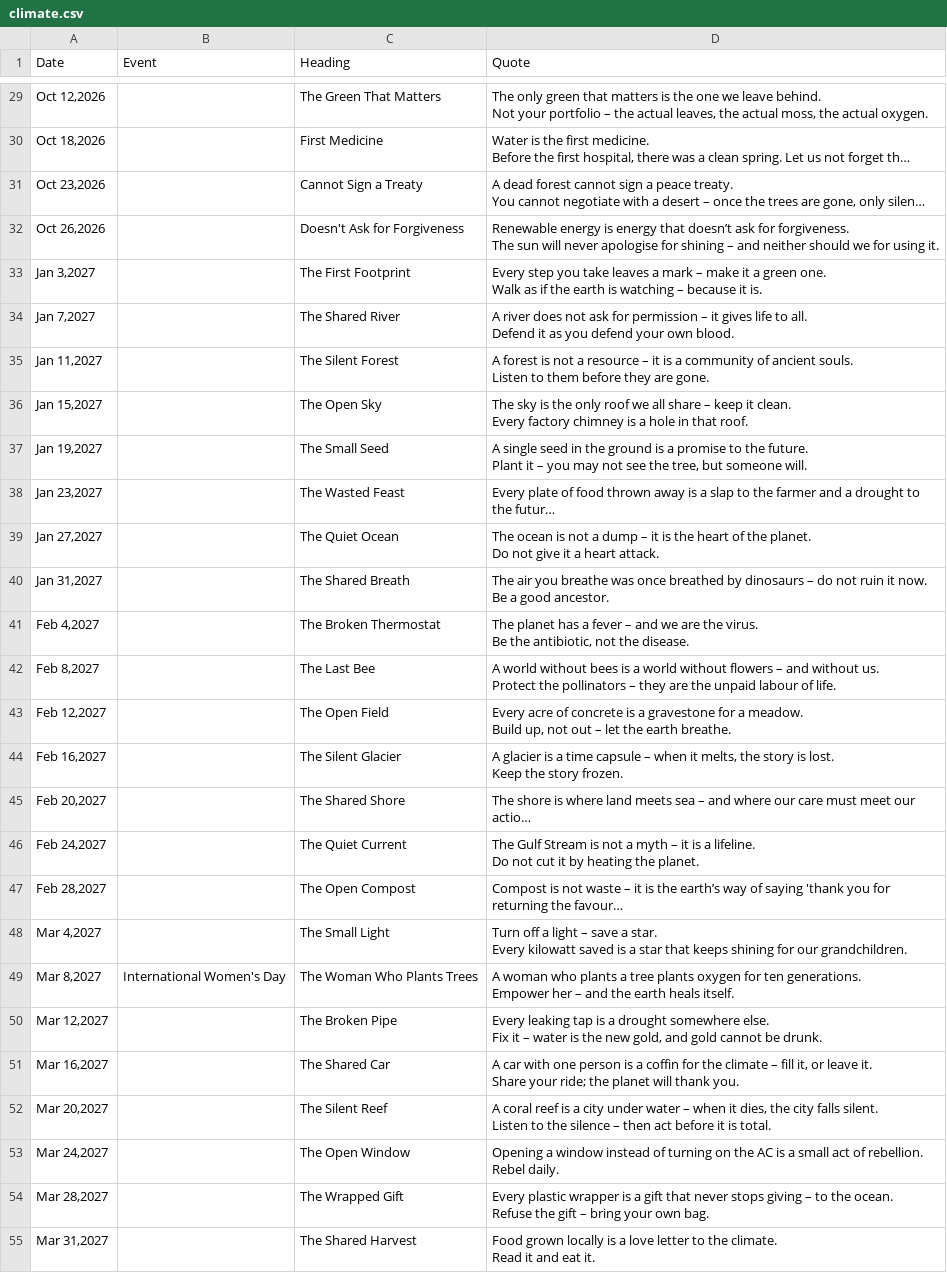
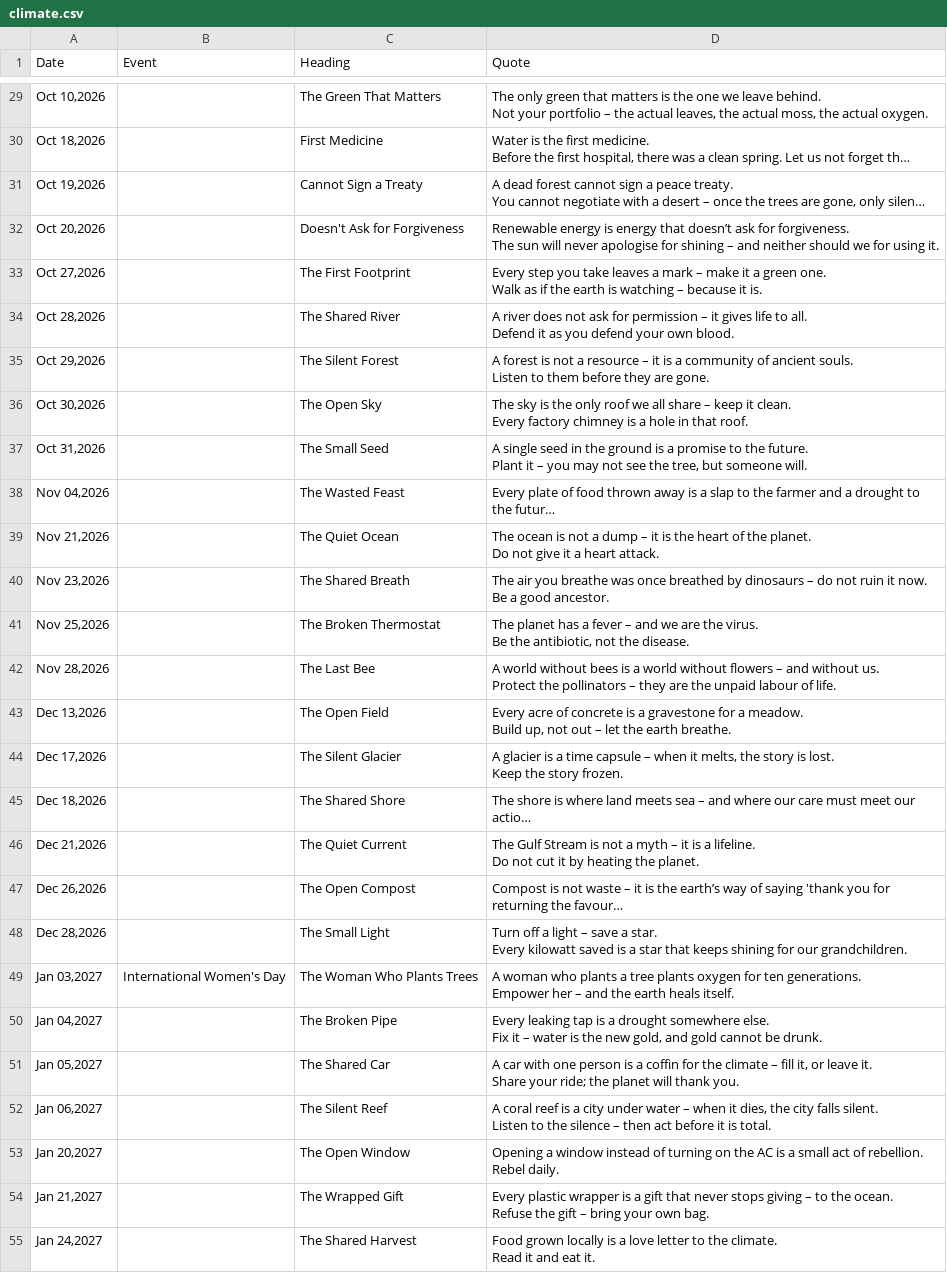
Before and after one commit to Jalte-Diye-Foundation/Cogentic, a CSV file: climate.csv, drawn as a sheet; only a part is shown, gaps mark what is left out; long unchanged cells end in …; the diff covers the shown part only; the diff names each change by its address in the sheet, - before the commit and + after, or states it on an @@ line.

```diff
--- a/climate.csv
+++ b/climate.csv
-A29 (Date): Oct 12,2026
+A29 (Date): Oct 10,2026
-A31 (Date): Oct 23,2026
+A31 (Date): Oct 19,2026
-A32 (Date): Oct 26,2026
+A32 (Date): Oct 20,2026
-A33 (Date): Jan 3,2027
+A33 (Date): Oct 27,2026
-A34 (Date): Jan 7,2027
+A34 (Date): Oct 28,2026
-A35 (Date): Jan 11,2027
+A35 (Date): Oct 29,2026
-A36 (Date): Jan 15,2027
+A36 (Date): Oct 30,2026
-A37 (Date): Jan 19,2027
+A37 (Date): Oct 31,2026
-A38 (Date): Jan 23,2027
+A38 (Date): Nov 04,2026
-A39 (Date): Jan 27,2027
+A39 (Date): Nov 21,2026
-A40 (Date): Jan 31,2027
+A40 (Date): Nov 23,2026
-A41 (Date): Feb 4,2027
+A41 (Date): Nov 25,2026
-A42 (Date): Feb 8,2027
+A42 (Date): Nov 28,2026
-A43 (Date): Feb 12,2027
+A43 (Date): Dec 13,2026
-A44 (Date): Feb 16,2027
+A44 (Date): Dec 17,2026
-A45 (Date): Feb 20,2027
+A45 (Date): Dec 18,2026
-A46 (Date): Feb 24,2027
+A46 (Date): Dec 21,2026
-A47 (Date): Feb 28,2027
+A47 (Date): Dec 26,2026
-A48 (Date): Mar 4,2027
+A48 (Date): Dec 28,2026
-A49 (Date): Mar 8,2027
+A49 (Date): Jan 03,2027
-A50 (Date): Mar 12,2027
+A50 (Date): Jan 04,2027
-A51 (Date): Mar 16,2027
+A51 (Date): Jan 05,2027
-A52 (Date): Mar 20,2027
+A52 (Date): Jan 06,2027
-A53 (Date): Mar 24,2027
+A53 (Date): Jan 20,2027
-A54 (Date): Mar 28,2027
+A54 (Date): Jan 21,2027
-A55 (Date): Mar 31,2027
+A55 (Date): Jan 24,2027
```
Also changed, not shown: 95 edited cells elsewhere in this file.
